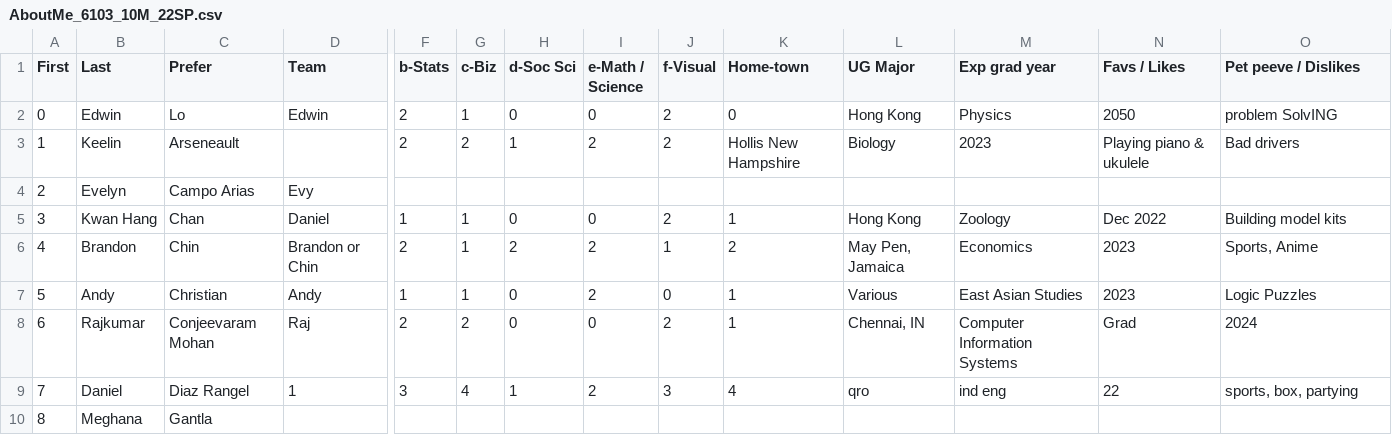
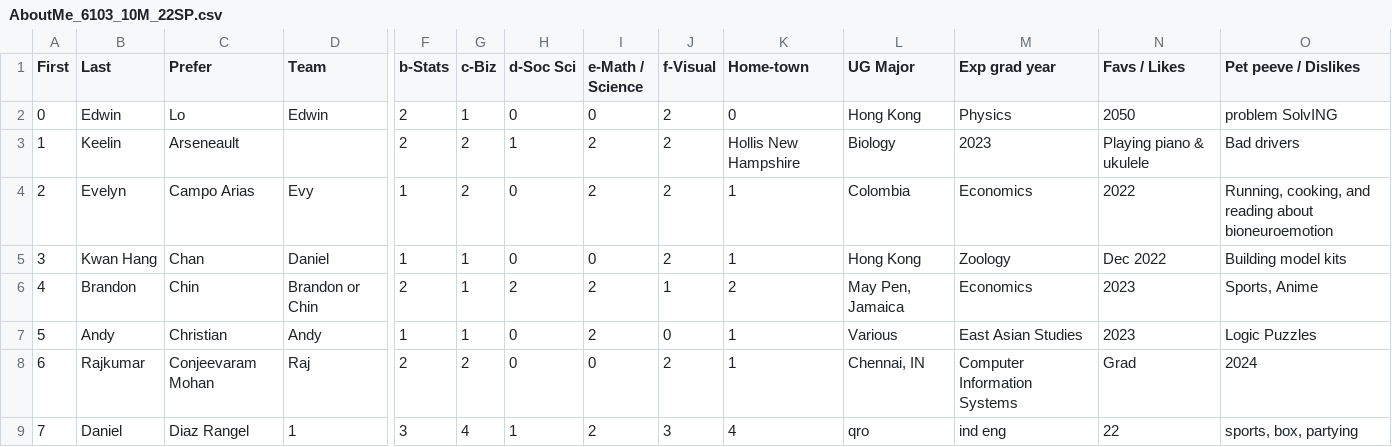
Before and after one commit to rajkumarcm/Data-Mining, a CSV file: mod1/Week01_Intro/AboutMe_6103_10M_22SP.csv, drawn as a sheet; only a part is shown, gaps mark what is left out; the shorter side is filled out with more unchanged rows; removed rows and columns are numbered as before the commit, all else as after; rows hold the shown columns only; the diff names each change by its address in the sheet, - before the commit and + after, or states it on an @@ line.

Commit message:
elo 7.29

```diff
--- a/mod1/Week01_Intro/AboutMe_6103_10M_22SP.csv
+++ b/mod1/Week01_Intro/AboutMe_6103_10M_22SP.csv
-row 4: 2 | Evelyn | Campo Arias | Evy
+row 4: 2 | Evelyn | Campo Arias | Evy | 1 | 2 | 0 | 2 | 2 | 1 | Colombia | Economics | 2022 | Running, cooking, and reading about bioneuroemotion
```
